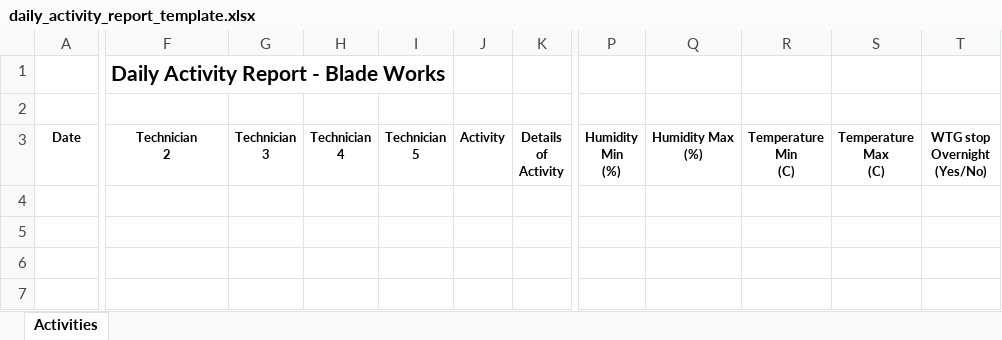
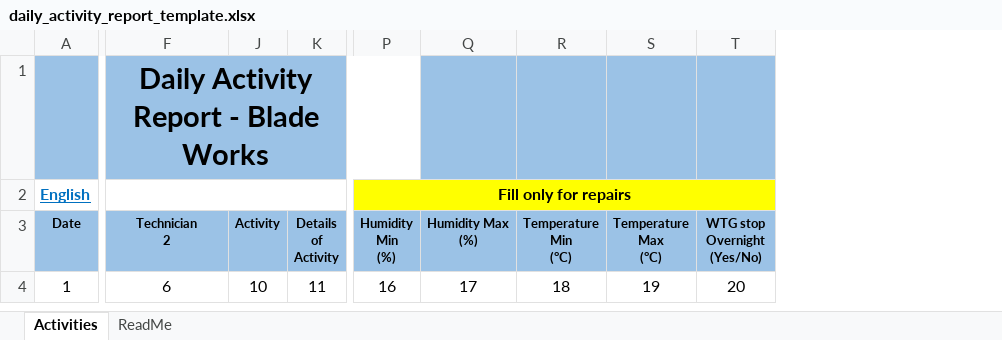
Before and after one commit to arthwind/arthwind-suite-ts, an Excel workbook: resources/daily_activity_report_template.xlsx, sheet Activities, drawn as a sheet; only a part is shown, gaps mark what is left out; values as stored, in another font and other column widths than the file's, no borders; charts and pictures and conditional formats not drawn; removed rows and columns are numbered as before the commit, all else as after; rows hold the shown columns only; the diff covers the shown part only; the diff names each change by its address in the sheet, - before the commit and + after, or states it on an @@ line.

```diff
--- a/resources/daily_activity_report_template.xlsx (sheet Activities)
+++ b/resources/daily_activity_report_template.xlsx (sheet Activities)
+sheet tab: ReadMe
@@ column G (Technician 3) hidden, empty @@
@@ column H (Technician 4) hidden, empty @@
@@ column I (Technician 5) hidden, empty @@
-column R (Temperature Min (C)), empty
-column S (Temperature Max (C)), empty
+column R (Temperature Min (°C)), row 4: 18
+column S (Temperature Max (°C)), row 4: 19
-A1:F1 fill: none
+A1:F1 fill: #9BC2E6
@@ F1 text size: larger, alignment: left → center @@
+F1:P1 merged
-J1:Q1 fill: none
+J1:Q1 fill: #9BC2E6
-T1 fill: none
+T1 fill: #9BC2E6
-row 2: (empty)
+row 2: English |  |  |  | Fill only for repairs
+F2:K2 merged
-P2:Q2 fill: none
+P2:Q2 fill: #FFFF00
+P2:T2 merged
-T2 fill: none
+T2 fill: #FFFF00
-A3:F3 fill: none
+A3:F3 fill: #9BC2E6
-J3:Q3 fill: none
+J3:Q3 fill: #9BC2E6
-T3 fill: none
+T3 fill: #9BC2E6
-row 4: (empty)
+row 4: 1 | 6 | 10 | 11 | 16 | 17 | 18 | 19 | 20
-row 5: (empty)
-row 6: (empty)
-row 7: (empty)
```
Also changed, not shown: cell formats elsewhere in this sheet, formulas that keep their value, hidden cells, charts or pictures, 3 other files.
